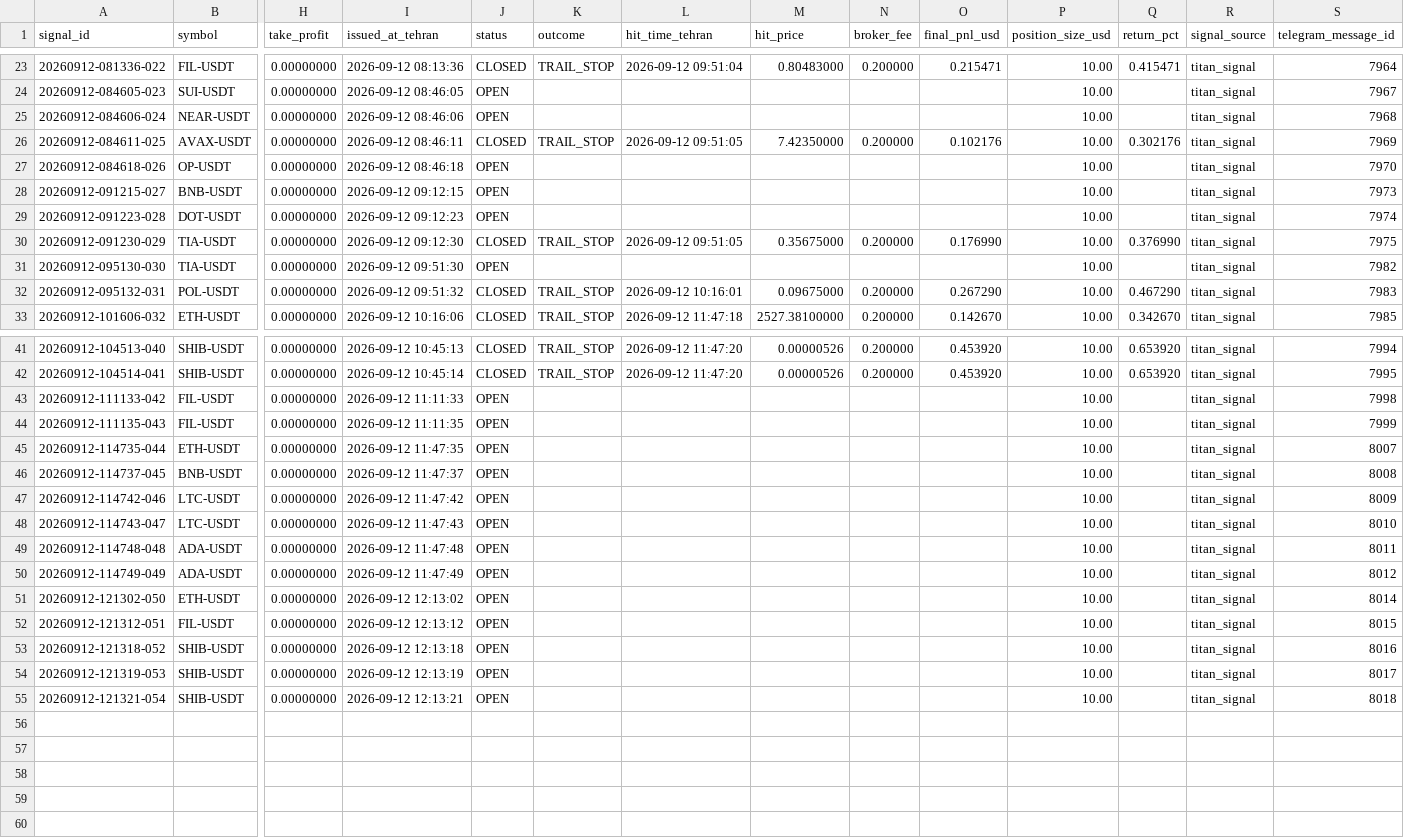
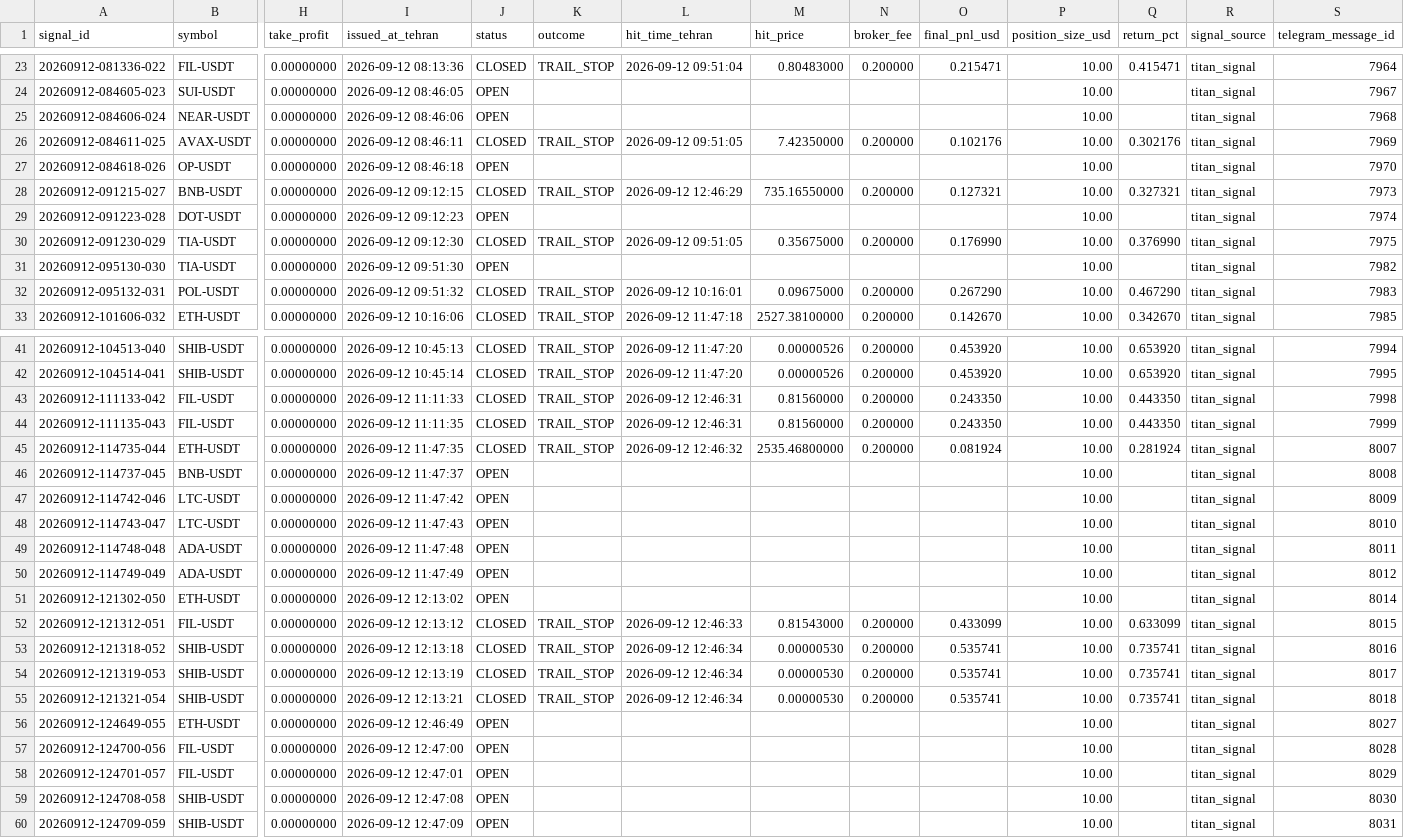
Before and after one commit to khosroabadi-Soft/Titan-Signal, a CSV file: data/signals/2026-09-12.csv, drawn as a sheet; only a part is shown, gaps mark what is left out; rows hold the shown columns only; the diff names each change by its address in the sheet, - before the commit and + after, or states it on an @@ line.

```diff
--- a/data/signals/2026-09-12.csv
+++ b/data/signals/2026-09-12.csv
-J28 (status): OPEN
+J28 (status): CLOSED
-K28 (outcome): (empty)
+K28 (outcome): TRAIL_STOP
-L28 (hit_time_tehran): (empty)
+L28 (hit_time_tehran): 2026-09-12 12:46:29
-M28 (hit_price): (empty)
+M28 (hit_price): 735.16550000
-N28 (broker_fee): (empty)
+N28 (broker_fee): 0.200000
-O28 (final_pnl_usd): (empty)
+O28 (final_pnl_usd): 0.127321
-Q28 (return_pct): (empty)
+Q28 (return_pct): 0.327321
-J43:J45 (status): OPEN
+J43:J45 (status): CLOSED
-K43:K45 (outcome): (empty)
+K43:K45 (outcome): TRAIL_STOP
-L43:L44 (hit_time_tehran): (empty)
+L43:L44 (hit_time_tehran): 2026-09-12 12:46:31
-M43:M44 (hit_price): (empty)
+M43:M44 (hit_price): 0.81560000
-N43:N45 (broker_fee): (empty)
+N43:N45 (broker_fee): 0.200000
-O43:O44 (final_pnl_usd): (empty)
+O43:O44 (final_pnl_usd): 0.243350
-Q43:Q44 (return_pct): (empty)
+Q43:Q44 (return_pct): 0.443350
-L45 (hit_time_tehran): (empty)
+L45 (hit_time_tehran): 2026-09-12 12:46:32
-M45 (hit_price): (empty)
+M45 (hit_price): 2535.46800000
-O45 (final_pnl_usd): (empty)
+O45 (final_pnl_usd): 0.081924
-Q45 (return_pct): (empty)
+Q45 (return_pct): 0.281924
-J52:J55 (status): OPEN
+J52:J55 (status): CLOSED
-K52:K55 (outcome): (empty)
+K52:K55 (outcome): TRAIL_STOP
-L52 (hit_time_tehran): (empty)
+L52 (hit_time_tehran): 2026-09-12 12:46:33
-M52 (hit_price): (empty)
+M52 (hit_price): 0.81543000
-N52:N55 (broker_fee): (empty)
+N52:N55 (broker_fee): 0.200000
-O52 (final_pnl_usd): (empty)
+O52 (final_pnl_usd): 0.433099
-Q52 (return_pct): (empty)
+Q52 (return_pct): 0.633099
-L53:L55 (hit_time_tehran): (empty)
+L53:L55 (hit_time_tehran): 2026-09-12 12:46:34
-M53:M55 (hit_price): (empty)
+M53:M55 (hit_price): 0.00000530
-O53:O55 (final_pnl_usd): (empty)
+O53:O55 (final_pnl_usd): 0.535741
-Q53:Q55 (return_pct): (empty)
+Q53:Q55 (return_pct): 0.735741
+row 56: 20260912-124649-055 | ETH-USDT | 0.00000000 | 2026-09-12 12:46:49 | OPEN |  |  |  |  |  | 10.00 |  | titan_signal | 8027
+row 57: 20260912-124700-056 | FIL-USDT | 0.00000000 | 2026-09-12 12:47:00 | OPEN |  |  |  |  |  | 10.00 |  | titan_signal | 8028
+row 58: 20260912-124701-057 | FIL-USDT | 0.00000000 | 2026-09-12 12:47:01 | OPEN |  |  |  |  |  | 10.00 |  | titan_signal | 8029
+row 59: 20260912-124708-058 | SHIB-USDT | 0.00000000 | 2026-09-12 12:47:08 | OPEN |  |  |  |  |  | 10.00 |  | titan_signal | 8030
+row 60: 20260912-124709-059 | SHIB-USDT | 0.00000000 | 2026-09-12 12:47:09 | OPEN |  |  |  |  |  | 10.00 |  | titan_signal | 8031
```
Also changed, not shown: 1 other file.
